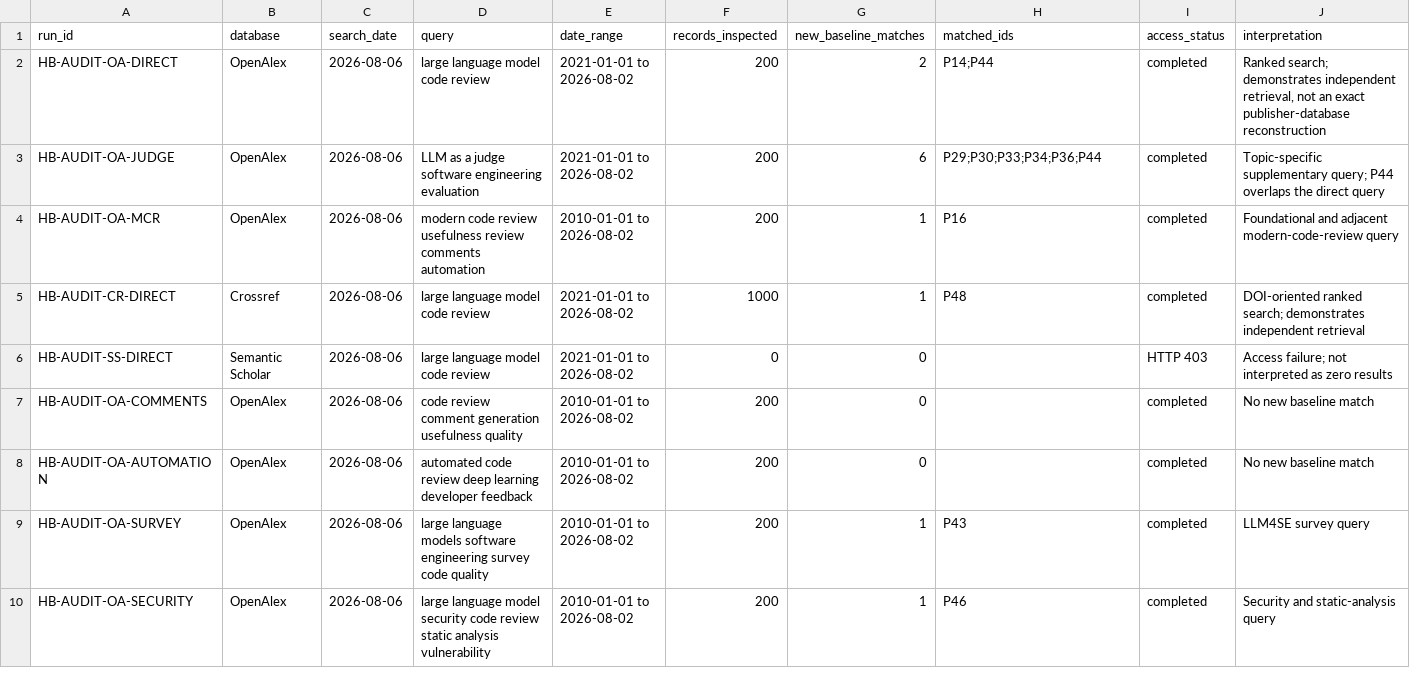
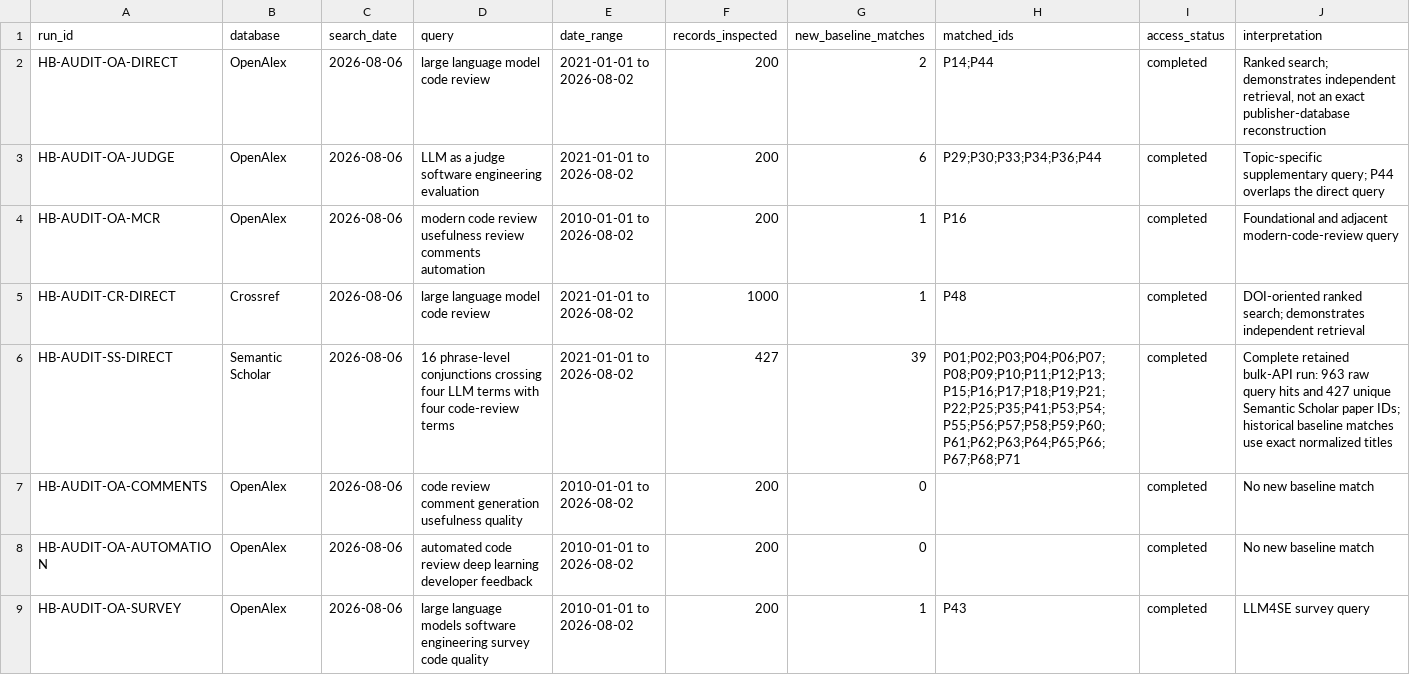
Before and after one commit to mahdimalverdi/llm-code-review-evaluation, a CSV file: data/search/historical-baseline-external-audit.csv, drawn as a sheet; only a part is shown; the shorter side is filled out with more unchanged rows.

```diff
--- a/data/search/historical-baseline-external-audit.csv
+++ b/data/search/historical-baseline-external-audit.csv
@@ -5,3 +5,3 @@ HB-AUDIT-OA-MCR,OpenAlex,2026-08-06,"modern code review usefulness review commen
 HB-AUDIT-CR-DIRECT,Crossref,2026-08-06,"large language model code review",2021-01-01 to 2026-08-02,1000,1,P48,completed,"DOI-oriented ranked search; demonstrates independent retrieval"
-HB-AUDIT-SS-DIRECT,Semantic Scholar,2026-08-06,"large language model code review",2021-01-01 to 2026-08-02,0,0,,HTTP 403,"Access failure; not interpreted as zero results"
+HB-AUDIT-SS-DIRECT,Semantic Scholar,2026-08-06,"16 phrase-level conjunctions crossing four LLM terms with four code-review terms",2021-01-01 to 2026-08-02,427,39,"P01;P02;P03;P04;P06;P07;P08;P09;P10;P11;P12;P13;P15;P16;P17;P18;P19;P21;P22;P25;P35;P41;P53;P54;P55;P56;P57;P58;P59;P60;P61;P62;P63;P64;P65;P66;P67;P68;P71",completed,"Complete retained bulk-API run: 963 raw query hits and 427 unique Semantic Scholar paper IDs; historical baseline matches use exact normalized titles"
 HB-AUDIT-OA-COMMENTS,OpenAlex,2026-08-06,"code review comment generation usefulness quality",2010-01-01 to 2026-08-02,200,0,,completed,"No new baseline match"
```
Also changed, not shown: method/search-run-log.csv, 12 other files.
